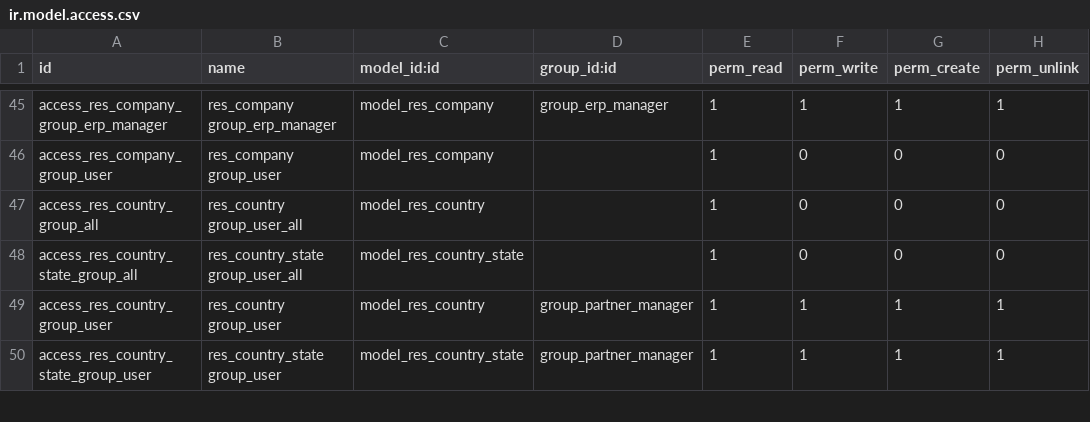
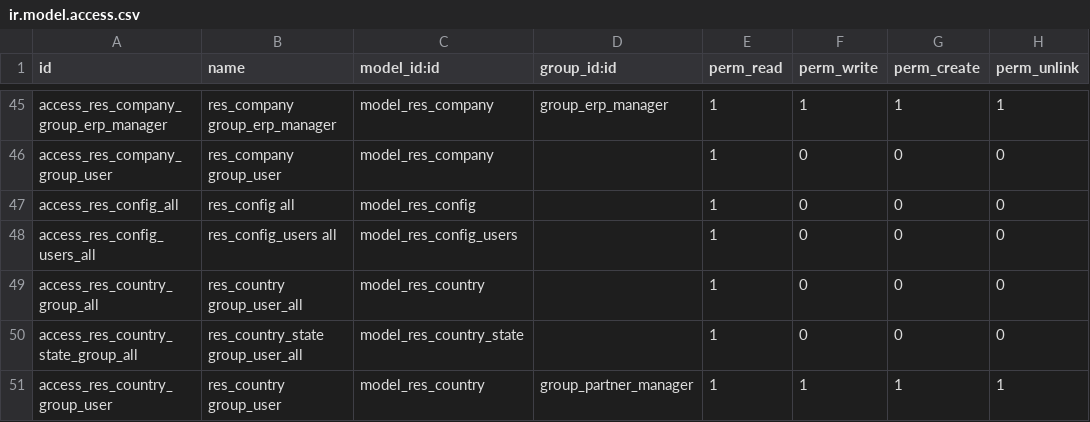
Before and after one commit to zabertech/openerp-server-6.1, a CSV file: bin/addons/base/security/ir.model.access.csv, drawn as a sheet; only a part is shown, gaps mark what is left out; the shorter side is filled out with more unchanged rows.

Commit message:
[add] access rights for res.config and res.config.users

```diff
--- a/bin/addons/base/security/ir.model.access.csv
+++ b/bin/addons/base/security/ir.model.access.csv
@@ -46,2 +46,4 @@
 "access_res_company_group_user","res_company group_user","model_res_company",,1,0,0,0
+"access_res_config_all","res_config all","model_res_config",,1,0,0,0
+"access_res_config_users_all","res_config_users all","model_res_config_users",,1,0,0,0
 "access_res_country_group_all","res_country group_user_all","model_res_country",,1,0,0,0
```
